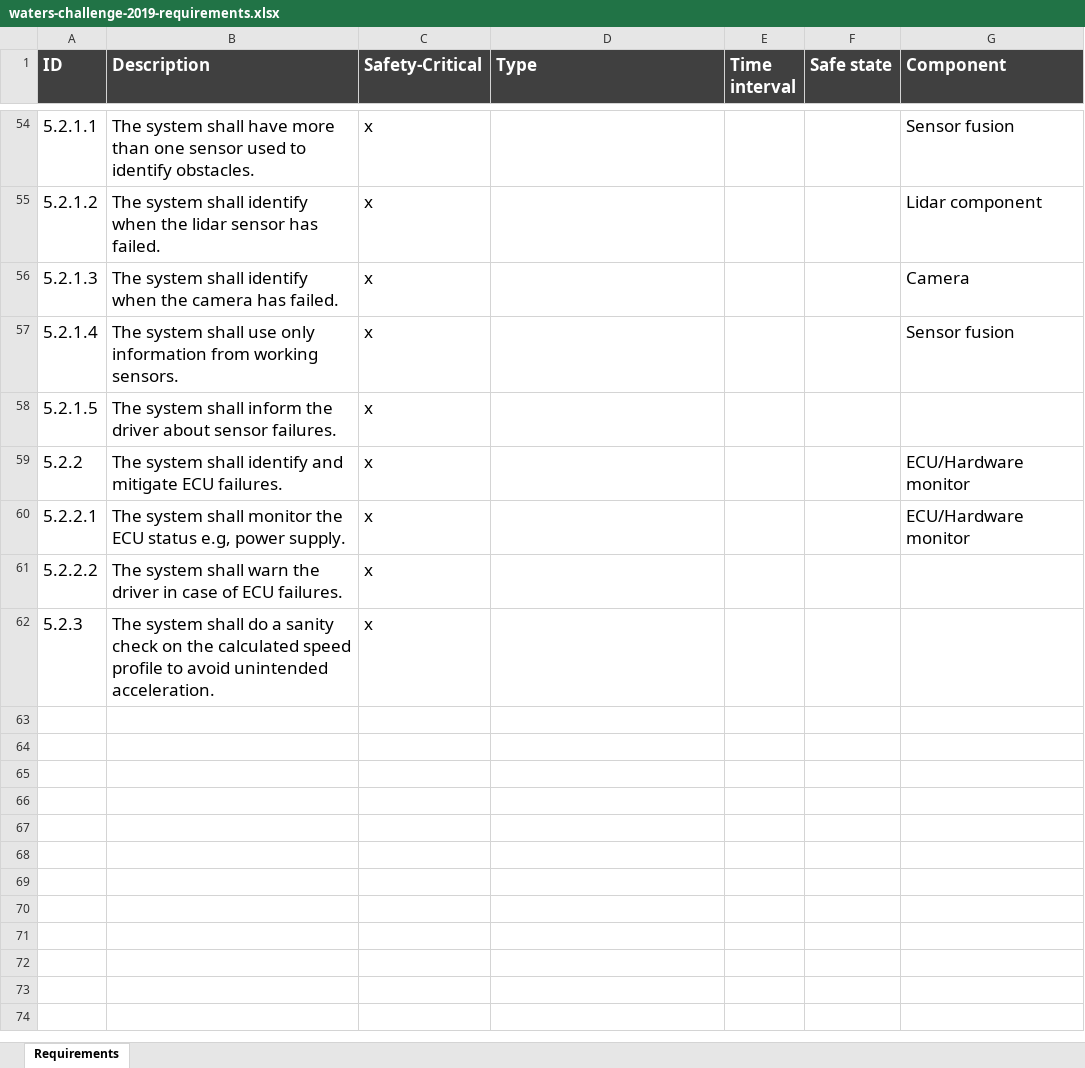
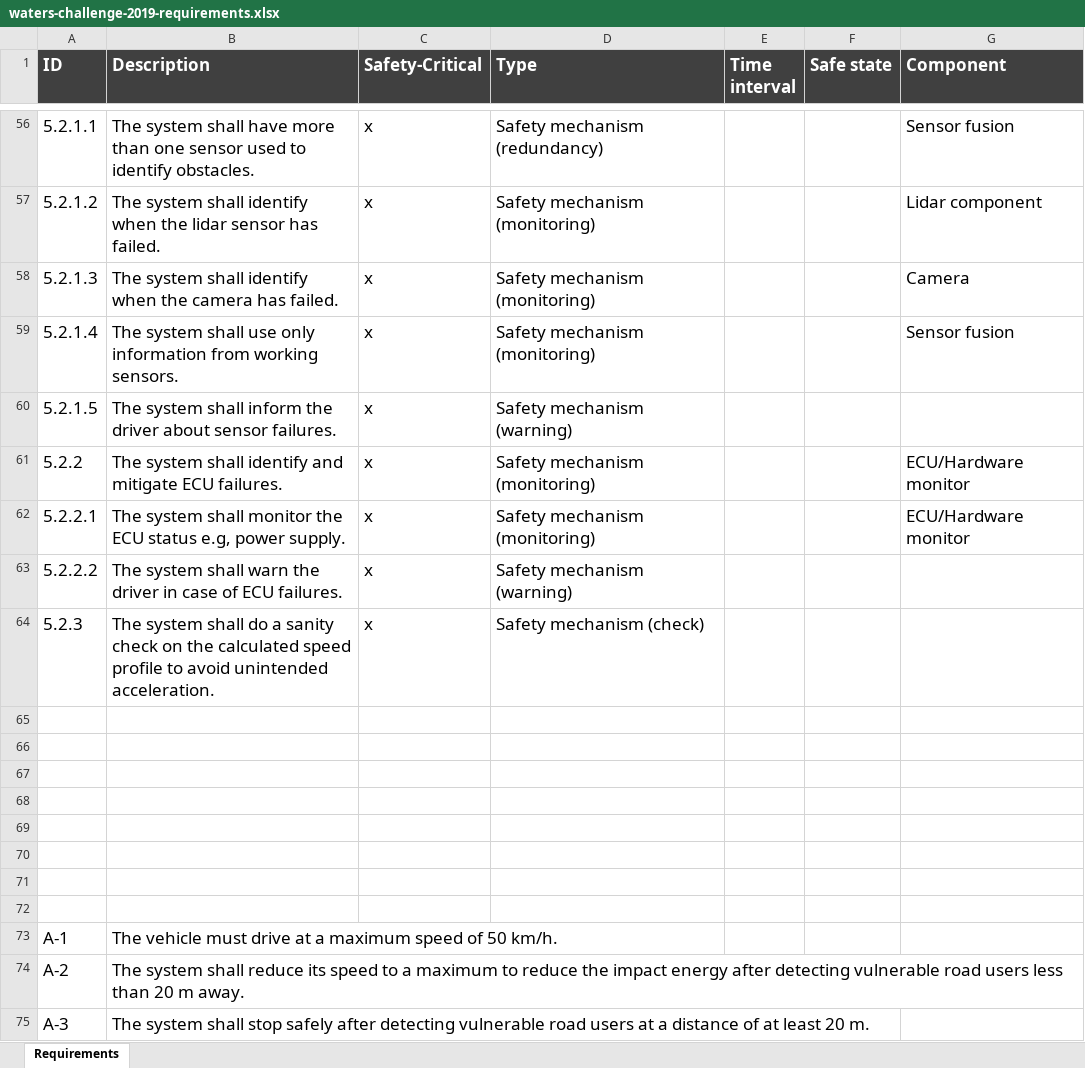
Before and after one commit to panorama-research/mobstr-dataset, an Excel workbook: org.panorama-research.waters-2019.requirements/waters-challenge-2019-requirements.xlsx, sheet Requirements, drawn as a sheet; only a part is shown, gaps mark what is left out; values as stored, in another font and other column widths than the file's, no borders; addresses are those after the commit; the diff covers the shown part only; the diff names each change by its address in the sheet, - before the commit and + after, or states it on an @@ line.

Commit message:
Updating the requirements list

```diff
--- a/org.panorama-research.waters-2019.requirements/waters-challenge-2019-requirements.xlsx (sheet Requirements)
+++ b/org.panorama-research.waters-2019.requirements/waters-challenge-2019-requirements.xlsx (sheet Requirements)
-D56 (Type): (empty)
+D56 (Type): Safety mechanism (redundancy)
-D57:D59 (Type): (empty)
+D57:D59 (Type): Safety mechanism (monitoring)
-D60 (Type): (empty)
+D60 (Type): Safety mechanism (warning)
-D61:D62 (Type): (empty)
+D61:D62 (Type): Safety mechanism (monitoring)
-D63 (Type): (empty)
+D63 (Type): Safety mechanism (warning)
-D64 (Type): (empty)
+D64 (Type): Safety mechanism (check)
+row 65: (empty)
+row 66: (empty)
+row 67: (empty)
+row 68: (empty)
+row 69: (empty)
+row 70: (empty)
+row 71: (empty)
+row 72: (empty)
+row 73: A-1 | The vehicle must drive at a maximum speed of 50 km/h.
+row 74: A-2 | The system shall reduce its speed to a maximum to reduce the impact energy after detecting vulnerable road users less than 20 m away.
+row 75: A-3 | The system shall stop safely after detecting vulnerable road users at a distance of at least 20 m.
```
Also changed, not shown: 2 added rows, 52 edited cells and cell formats elsewhere in this sheet.
